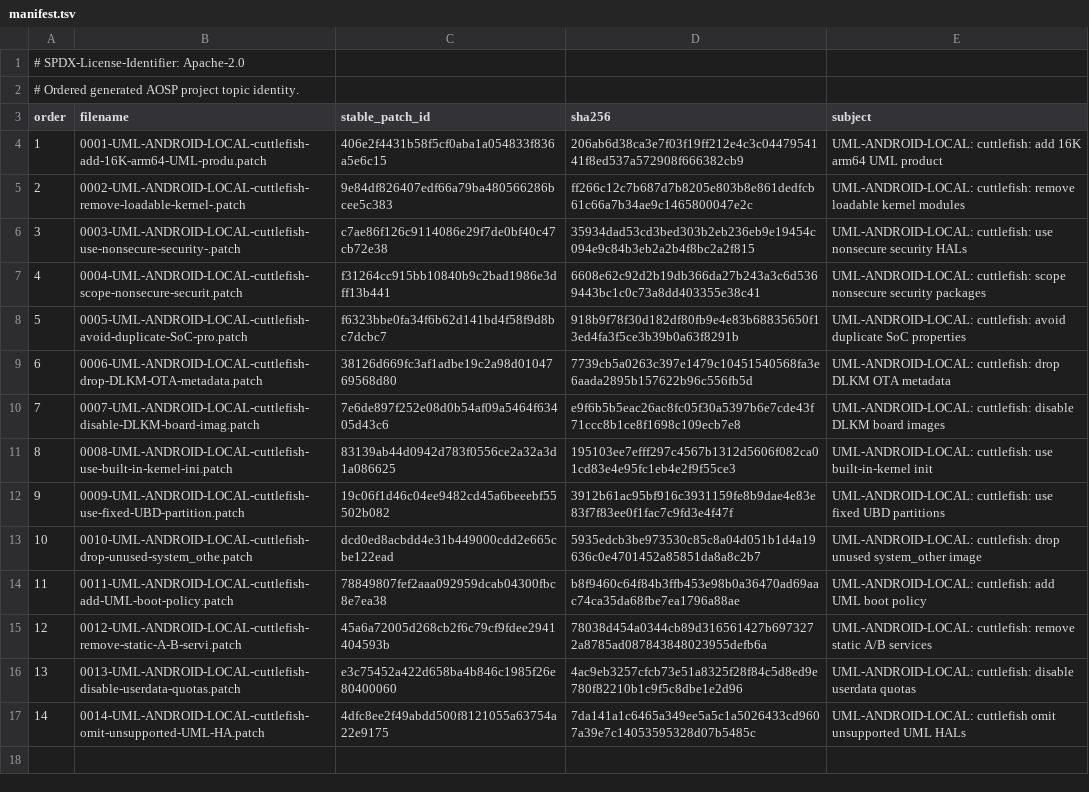
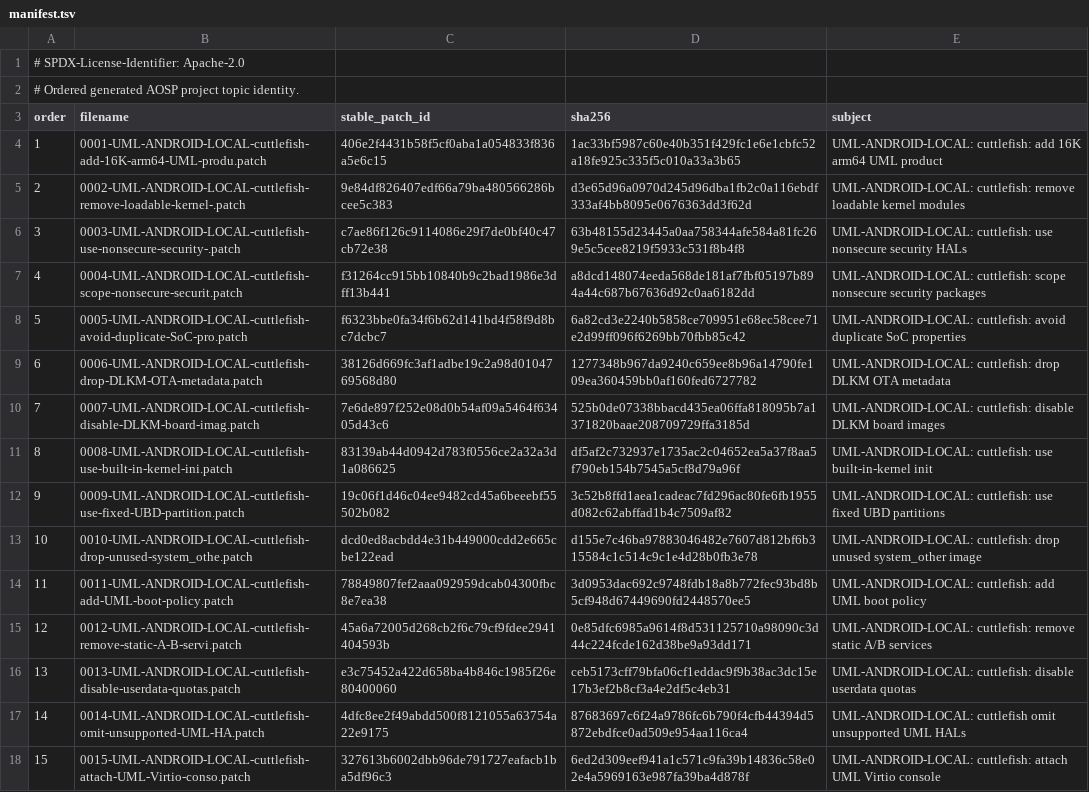
Before and after one commit to 1972nollus/Kernarium, a TSV file: android/aosp-17/patches/projects/p0001/series/manifest.tsv, drawn as a sheet; the diff names each change by its address in the sheet, - before the commit and + after, or states it on an @@ line.

Commit message:
android: attach built-in virtio console

```diff
--- a/android/aosp-17/patches/projects/p0001/series/manifest.tsv
+++ b/android/aosp-17/patches/projects/p0001/series/manifest.tsv
-D4 (sha256): 206ab6d38ca3e7f03f19ff212e4c3c0447954141f8ed537a572908f666382cb9
+D4 (sha256): 1ac33bf5987c60e40b351f429fc1e6e1cbfc52a18fe925c335f5c010a33a3b65
-D5 (sha256): ff266c12c7b687d7b8205e803b8e861dedfcb61c66a7b34ae9c1465800047e2c
+D5 (sha256): d3e65d96a0970d245d96dba1fb2c0a116ebdf333af4bb8095e0676363dd3f62d
-D6 (sha256): 35934dad53cd3bed303b2eb236eb9e19454c094e9c84b3eb2a2b4f8bc2a2f815
+D6 (sha256): 63b48155d23445a0aa758344afe584a81fc269e5c5cee8219f5933c531f8b4f8
-D7 (sha256): 6608e62c92d2b19db366da27b243a3c6d5369443bc1c0c73a8dd403355e38c41
+D7 (sha256): a8dcd148074eeda568de181af7fbf05197b894a44c687b67636d92c0aa6182dd
-D8 (sha256): 918b9f78f30d182df80fb9e4e83b68835650f13ed4fa3f5ce3b39b0a63f8291b
+D8 (sha256): 6a82cd3e2240b5858ce709951e68ec58cee71e2d99ff096f6269bb70fbb85c42
-D9 (sha256): 7739cb5a0263c397e1479c10451540568fa3e6aada2895b157622b96c556fb5d
+D9 (sha256): 1277348b967da9240c659ee8b96a14790fe109ea360459bb0af160fed6727782
-D10 (sha256): e9f6b5b5eac26ac8fc05f30a5397b6e7cde43f71ccc8b1ce8f1698c109ecb7e8
+D10 (sha256): 525b0de07338bbacd435ea06ffa818095b7a1371820baae208709729ffa3185d
-D11 (sha256): 195103ee7efff297c4567b1312d5606f082ca01cd83e4e95fc1eb4e2f9f55ce3
+D11 (sha256): df5af2c732937e1735ac2c04652ea5a37f8aa5f790eb154b7545a5cf8d79a96f
-D12 (sha256): 3912b61ac95bf916c3931159fe8b9dae4e83e83f7f83ee0f1fac7c9fd3e4f47f
+D12 (sha256): 3c52b8ffd1aea1cadeac7fd296ac80fe6fb1955d082c62abffad1b4c7509af82
-D13 (sha256): 5935edcb3be973530c85c8a04d051b1d4a19636c0e4701452a85851da8a8c2b7
+D13 (sha256): d155e7c46ba97883046482e7607d812bf6b315584c1c514c9c1e4d28b0fb3e78
-D14 (sha256): b8f9460c64f84b3ffb453e98b0a36470ad69aac74ca35da68fbe7ea1796a88ae
+D14 (sha256): 3d0953dac692c9748fdb18a8b772fec93bd8b5cf948d67449690fd2448570ee5
-D15 (sha256): 78038d454a0344cb89d316561427b6973272a8785ad087843848023955defb6a
+D15 (sha256): 0e85dfc6985a9614f8d531125710a98090c3d44c224fcde162d38be9a93dd171
-D16 (sha256): 4ac9eb3257cfcb73e51a8325f28f84c5d8ed9e780f82210b1c9f5c8dbe1e2d96
+D16 (sha256): ceb5173cff79bfa06cf1eddac9f9b38ac3dc15e17b3ef2b8cf3a4e2df5c4eb31
-D17 (sha256): 7da141a1c6465a349ee5a5c1a5026433cd9607a39e7c14053595328d07b5485c
+D17 (sha256): 87683697c6f24a9786fc6b790f4cfb44394d5872ebdfce0ad509e954aa116ca4
+row 18: 15 | 0015-UML-ANDROID-LOCAL-cuttlefish-attach-UML-Virtio-conso.patch | 327613b6002dbb96de791727eafacb1ba5df96c3 | 6ed2d309eef941a1c571c9fa39b14836c58e02e4a5969163e987fa39ba4d878f | UML-ANDROID-LOCAL: cuttlefish: attach UML Virtio console
```
Also changed, not shown: android/aosp-17/patches/projects.tsv, 20 other files.
